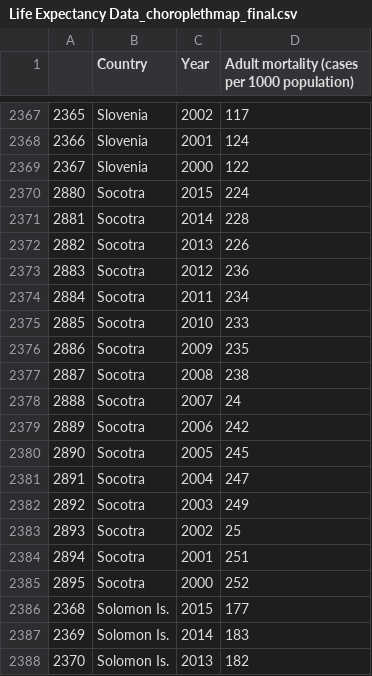
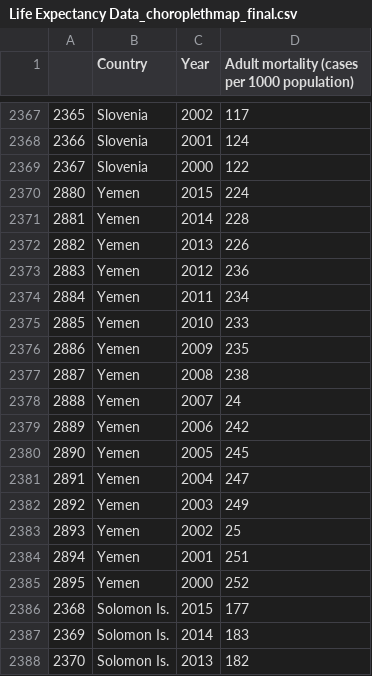
Before and after one commit to mingsheng2002/3179-Data-Visualisation-Project-2, a CSV file: choropleth_map/data/Life Expectancy Data_choroplethmap_final.csv, drawn as a sheet; only a part is shown, gaps mark what is left out.

Commit message:
Add files via upload

```diff
--- a/choropleth_map/data/Life Expectancy Data_choroplethmap_final.csv
+++ b/choropleth_map/data/Life Expectancy Data_choroplethmap_final.csv
@@ -2369,18 +2369,18 @@
 2367,Slovenia,2000,122
-2880,Socotra,2015,224
-2881,Socotra,2014,228
-2882,Socotra,2013,226
-2883,Socotra,2012,236
-2884,Socotra,2011,234
-2885,Socotra,2010,233
-2886,Socotra,2009,235
-2887,Socotra,2008,238
-2888,Socotra,2007,24
-2889,Socotra,2006,242
-2890,Socotra,2005,245
-2891,Socotra,2004,247
-2892,Socotra,2003,249
-2893,Socotra,2002,25
-2894,Socotra,2001,251
-2895,Socotra,2000,252
+2880,Yemen,2015,224
+2881,Yemen,2014,228
+2882,Yemen,2013,226
+2883,Yemen,2012,236
+2884,Yemen,2011,234
+2885,Yemen,2010,233
+2886,Yemen,2009,235
+2887,Yemen,2008,238
+2888,Yemen,2007,24
+2889,Yemen,2006,242
+2890,Yemen,2005,245
+2891,Yemen,2004,247
+2892,Yemen,2003,249
+2893,Yemen,2002,25
+2894,Yemen,2001,251
+2895,Yemen,2000,252
 2368,Solomon Is.,2015,177
```
